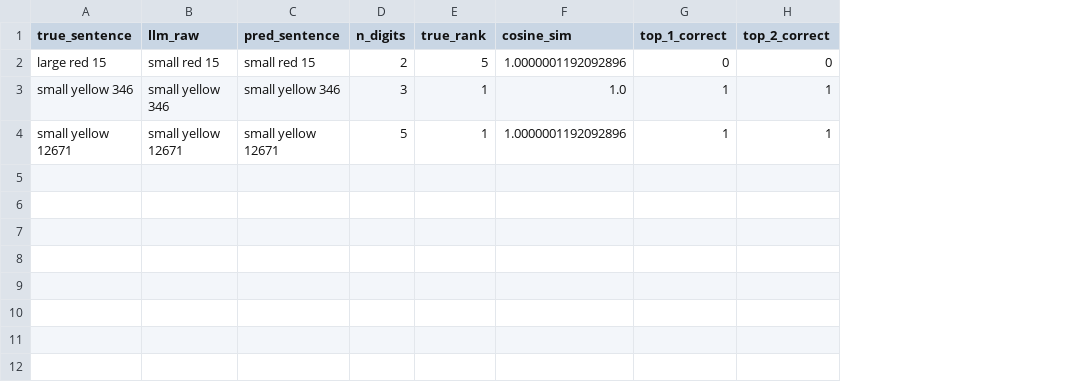
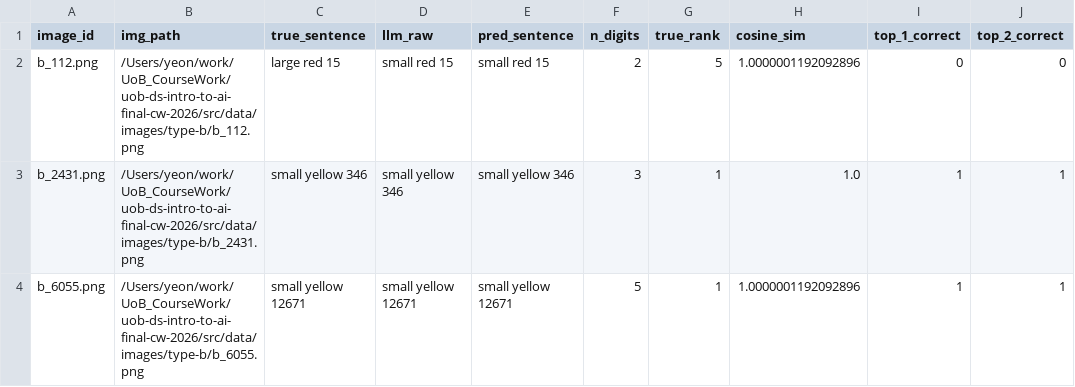
Before and after one commit to Rylie-KIM/uob-ds-intro-to-ai-final-cw-2026, a CSV file: src/pipelines/results/metrics/type-b/prediction-commercial-ai/openrouter_google-gemini-2.0-flash-lite-001_predictions.csv, drawn as a sheet; only a part is shown; the diff names each change by its address in the sheet, - before the commit and + after, or states it on an @@ line.

```diff
--- a/src/pipelines/results/metrics/type-b/prediction-commercial-ai/openrouter_google-gemini-2.0-flash-lite-001_predictions.csv
+++ b/src/pipelines/results/metrics/type-b/prediction-commercial-ai/openrouter_google-gemini-2.0-flash-lite-001_predictions.csv
+column A (image_id), rows 2-4: b_112.png | b_2431.png | b_6055.png
+column B (img_path), rows 2-4: /Users/yeon/work/UoB_CourseWork/uob-ds-intro-to-ai-final-cw-2026/src/data/images/type-b/b_112.png | /Users/yeon/work/UoB_CourseWork/uob-ds-intro-to-ai-final-cw-2026/src/data/images/type-b/b_2431.png | /Users/yeon/work/UoB_CourseWork/uob-ds-intro-to-ai-final-cw-2026/src/data/images/type-b/b_6055.png
```
Also changed, not shown: 10 other files.
